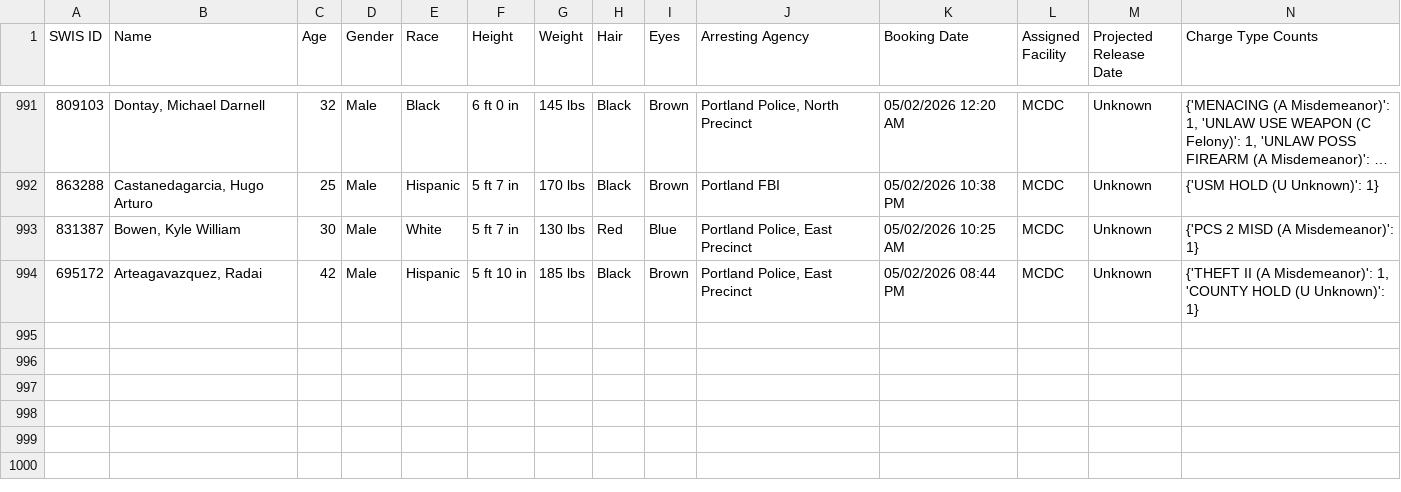
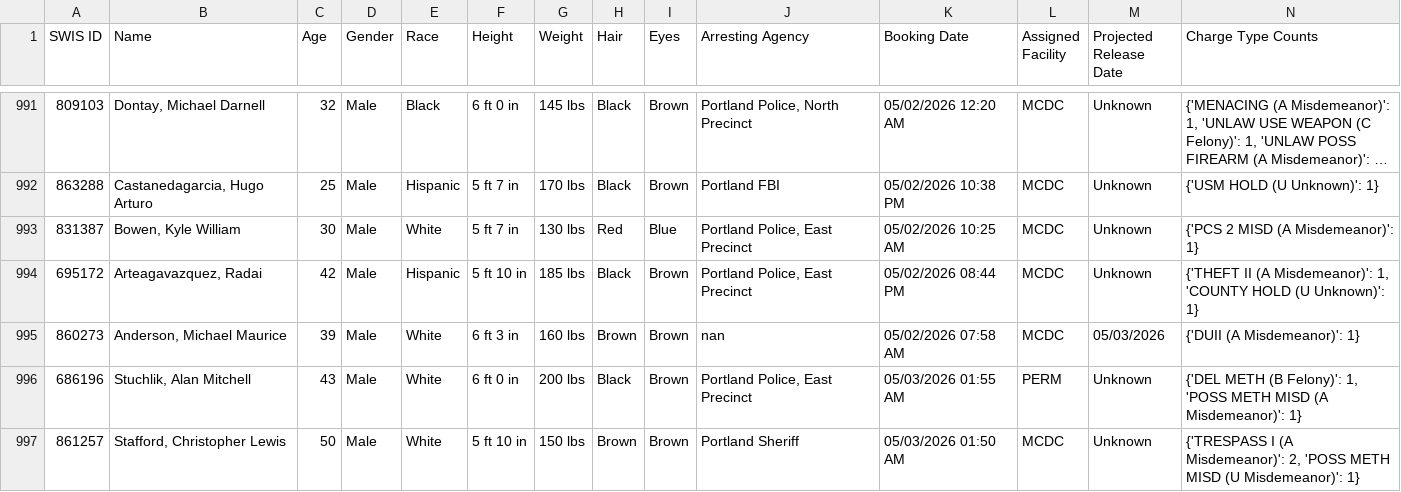
Before and after one commit to NguyenDa18/Portland-Jail-Data-Crawler, a CSV file: csvs/inmate_details.csv, drawn as a sheet; only a part is shown, gaps mark what is left out; long unchanged cells end in …; the diff covers the shown part only.

Commit message:
Latest inmate data update: Sun May  3 09:56:47 UTC 2026

```diff
--- a/csvs/inmate_details.csv
+++ b/csvs/inmate_details.csv
@@ -994 +994,4 @@ SWIS ID,Name,Age,Gender,Race,Height,Weight,Hair,Eyes,Arresting Agency,Booking Da
 695172,"Arteagavazquez, Radai",42,Male,Hispanic,5 ft 10 in,185 lbs,Black,Brown,"Portland Police, East Precinct",05/02/2026 08:44 PM,MCDC,Unknown,"{'THEFT II (A Misdemeanor)': 1, 'COUNTY HOLD (U Unknown)': 1}"
+860273,"Anderson, Michael Maurice",39,Male,White,6 ft 3 in,160 lbs,Brown,Brown,nan,05/02/2026 07:58 AM,MCDC,05/03/2026,{'DUII (A Misdemeanor)': 1}
+686196,"Stuchlik, Alan Mitchell",43,Male,White,6 ft 0 in,200 lbs,Black,Brown,"Portland Police, East Precinct",05/03/2026 01:55 AM,PERM,Unknown,"{'DEL METH (B Felony)': 1, 'POSS METH MISD (A Misdemeanor)': 1}"
+861257,"Stafford, Christopher Lewis",50,Male,White,5 ft 10 in,150 lbs,Brown,Brown,Portland Sheriff,05/03/2026 01:50 AM,MCDC,Unknown,"{'TRESPASS I (A Misdemeanor)': 2, 'POSS METH MISD (U Misdemeanor)': 1}"
```
Also changed, not shown: 5 added rows, 1 removed row and 2 moved rows elsewhere in this file, csvs/inmate_bookings.csv, csvs/inmate_charges.csv.
